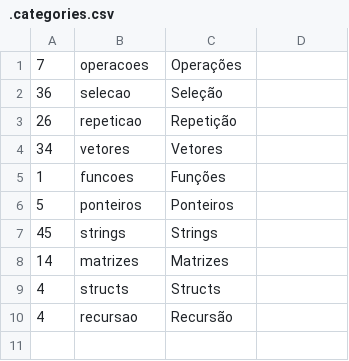
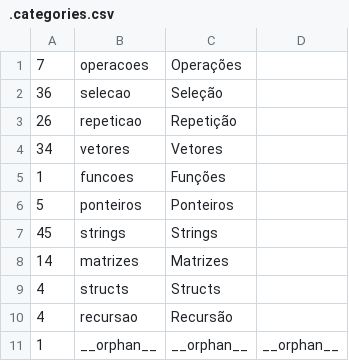
Before and after one commit to qxcodefup/arcade, a CSV file: base/.categories.csv, drawn as a sheet.

```diff
--- a/base/.categories.csv
+++ b/base/.categories.csv
@@ -10 +10,2 @@
 4,recursao,Recursão,
+1,__orphan__,__orphan__,__orphan__
```
Also changed, not shown: 8 other files.
